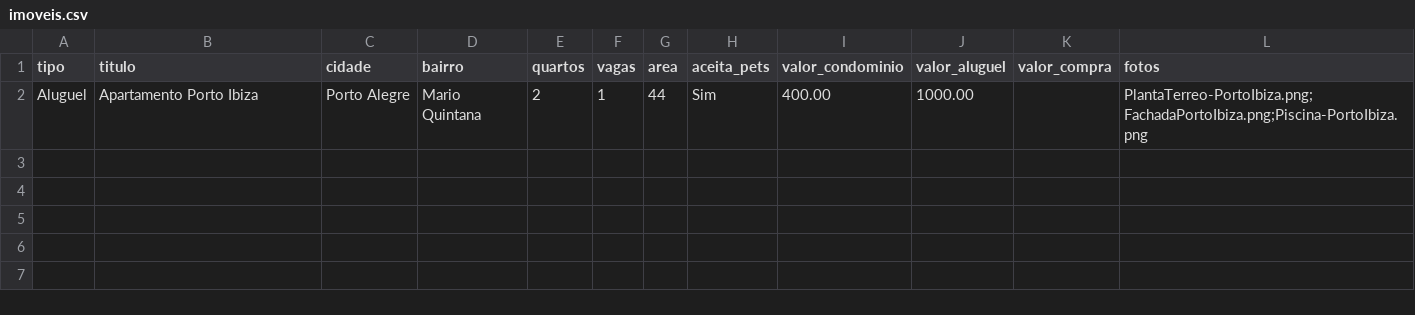
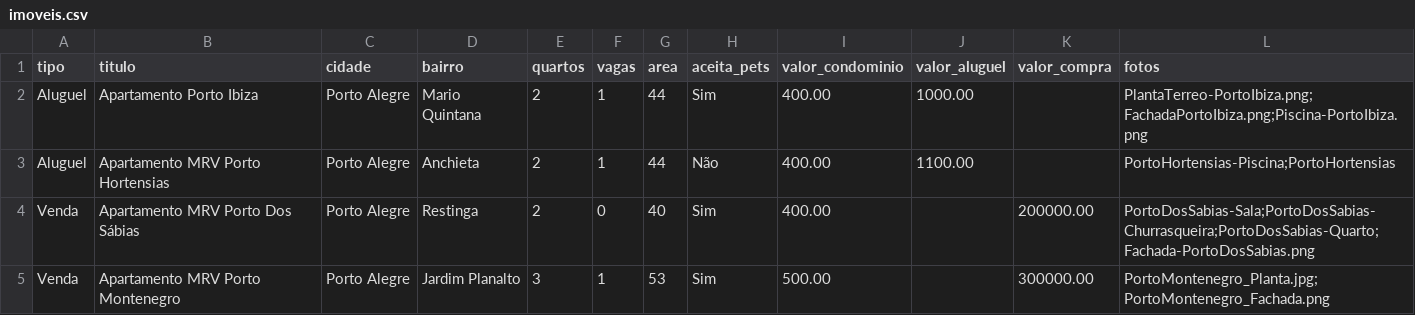
Before and after one commit to DanielBorbaSoares/RecomendacaoImoveis, a CSV file: imoveis.csv, drawn as a sheet.

```diff
--- a/imoveis.csv
+++ b/imoveis.csv
@@ -2 +2,4 @@ tipo,titulo,cidade,bairro,quartos,vagas,area,aceita_pets,valor_condominio,valor_
 Aluguel,Apartamento Porto Ibiza,Porto Alegre,Mario Quintana,2,1,44,Sim,400.00,1000.00,,PlantaTerreo-PortoIbiza.png;FachadaPortoIbiza.png;Piscina-PortoIbiza.png
+Aluguel,Apartamento MRV Porto Hortensias,Porto Alegre,Anchieta,2,1,44,Não,400.00,1100.00,,PortoHortensias-Piscina;PortoHortensias
+Venda,Apartamento MRV Porto Dos Sábias,Porto Alegre,Restinga,2,0,40,Sim,400.00,,200000.00,PortoDosSabias-Sala;PortoDosSabias-Churrasqueira;PortoDosSabias-Quarto;Fachada-PortoDosSabias.png
+Venda,Apartamento MRV Porto Montenegro,Porto Alegre,Jardim Planalto,3,1,53,Sim,500.00,,300000.00,PortoMontenegro_Planta.jpg;PortoMontenegro_Fachada.png
```
Also changed, not shown: 15 other files.
